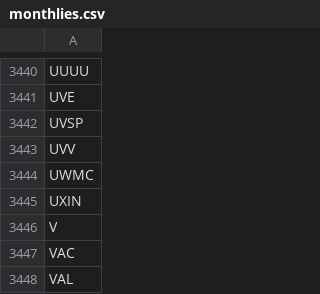
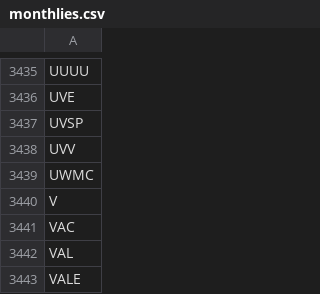
Before and after one commit to melder/symbols_options_csvs, a CSV file: monthlies.csv, drawn as a sheet; only a part is shown, gaps mark what is left out; the shorter side is filled out with more unchanged rows; the diff covers the shown part only; the diff names each change by its address in the sheet, - before the commit and + after, or states it on an @@ line.

```diff
--- a/monthlies.csv
+++ b/monthlies.csv
-row 3445: UXIN
```
Also changed, not shown: 5 removed rows elsewhere in this file, options.csv, symbols.csv.
